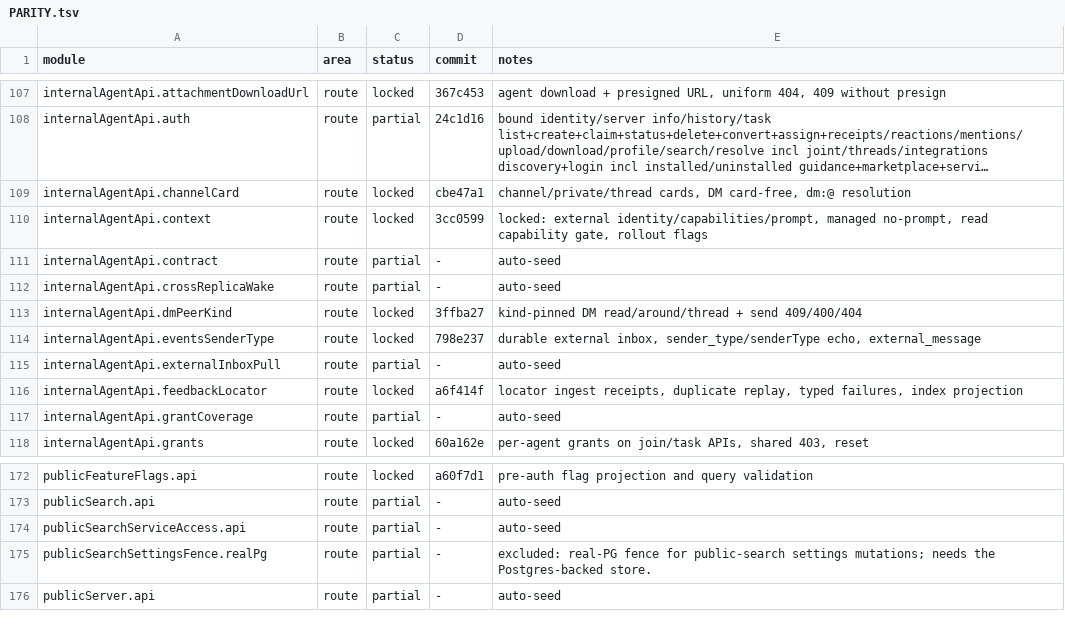
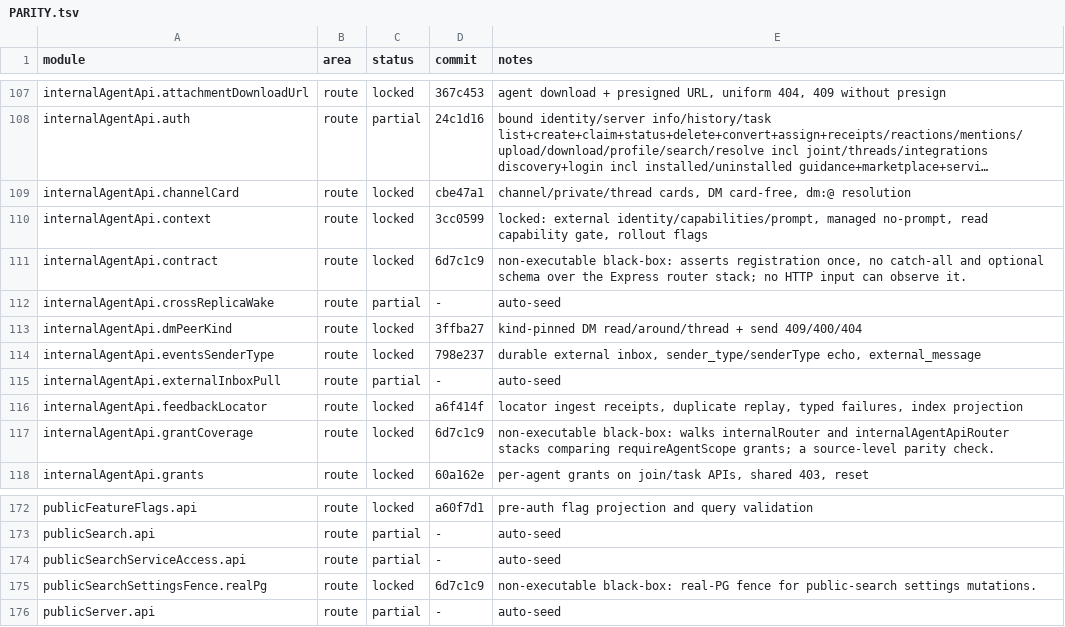
Before and after one commit to kevinzhow/raft-server-swift, a TSV file: docs/PARITY.tsv, drawn as a sheet; only a part is shown, gaps mark what is left out; long unchanged cells end in …; the diff covers the shown part only.

Commit message:
Credit the non-executable verification modules.

```diff
--- a/docs/PARITY.tsv
+++ b/docs/PARITY.tsv
@@ -110,3 +110,3 @@ internalAgentApi.channelCard	route	locked	cbe47a1	channel/private/thread cards,
 internalAgentApi.context	route	locked	3cc0599	locked: external identity/capabilities/prompt, managed no-prompt, read capability gate, rollout flags
-internalAgentApi.contract	route	partial	-	auto-seed
+internalAgentApi.contract	route	locked	6d7c1c9	non-executable black-box: asserts registration once, no catch-all and optional schema over the Express router stack; no HTTP input can observe it.
 internalAgentApi.crossReplicaWake	route	partial	-	auto-seed
@@ -116,3 +116,3 @@ internalAgentApi.externalInboxPull	route	partial	-	auto-seed
 internalAgentApi.feedbackLocator	route	locked	a6f414f	locator ingest receipts, duplicate replay, typed failures, index projection
-internalAgentApi.grantCoverage	route	partial	-	auto-seed
+internalAgentApi.grantCoverage	route	locked	6d7c1c9	non-executable black-box: walks internalRouter and internalAgentApiRouter stacks comparing requireAgentScope grants; a source-level parity check.
 internalAgentApi.grants	route	locked	60a162e	per-agent grants on join/task APIs, shared 403, reset
@@ -174,3 +174,3 @@ publicSearch.api	route	partial	-	auto-seed
 publicSearchServiceAccess.api	route	partial	-	auto-seed
-publicSearchSettingsFence.realPg	route	partial	-	excluded: real-PG fence for public-search settings mutations; needs the Postgres-backed store.
+publicSearchSettingsFence.realPg	route	locked	6d7c1c9	non-executable black-box: real-PG fence for public-search settings mutations.
 publicServer.api	route	partial	-	auto-seed
```
Also changed, not shown: 54 edited cells elsewhere in this file.
